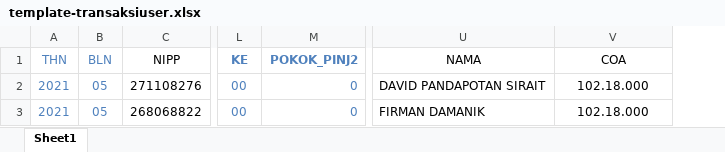
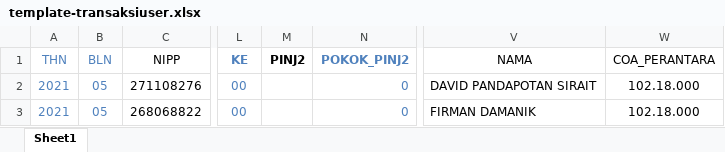
Before and after one commit to ptbtb/simpin, an Excel workbook: public/template-excel/template-transaksiuser.xlsx, sheet Sheet1, drawn as a sheet; only a part is shown, gaps mark what is left out; values as stored, in another font and other column widths than the file's, no borders; addresses are those after the commit; the diff names each change by its address in the sheet, - before the commit and + after, or states it on an @@ line.

Commit message:
Update template-transaksiuser.xlsx

```diff
--- a/public/template-excel/template-transaksiuser.xlsx (sheet Sheet1)
+++ b/public/template-excel/template-transaksiuser.xlsx (sheet Sheet1)
+column M (PINJ2), empty
-W1: COA
+W1: COA_PERANTARA
```
Also changed, not shown: formulas that keep their value.
